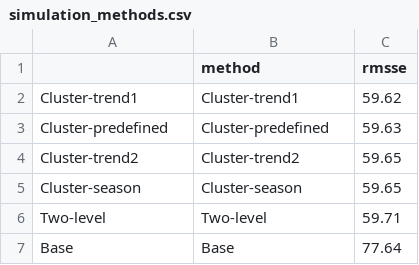
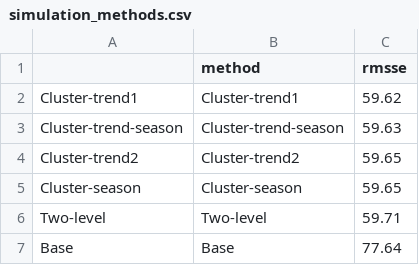
Before and after one commit to AngelPone/project_hierarchy, a CSV file: manuscript/figures/hierarchy_rmsse/simulation/simulation_methods.csv, drawn as a sheet.

Commit message:
fix simulation figure

```diff
--- a/manuscript/figures/hierarchy_rmsse/simulation/simulation_methods.csv
+++ b/manuscript/figures/hierarchy_rmsse/simulation/simulation_methods.csv
@@ -2,3 +2,3 @@
 "Cluster-trend1","Cluster-trend1",59.62
-"Cluster-predefined","Cluster-predefined",59.63
+"Cluster-trend-season","Cluster-trend-season",59.63
 "Cluster-trend2","Cluster-trend2",59.65
```
Also changed, not shown: 2 other files.
